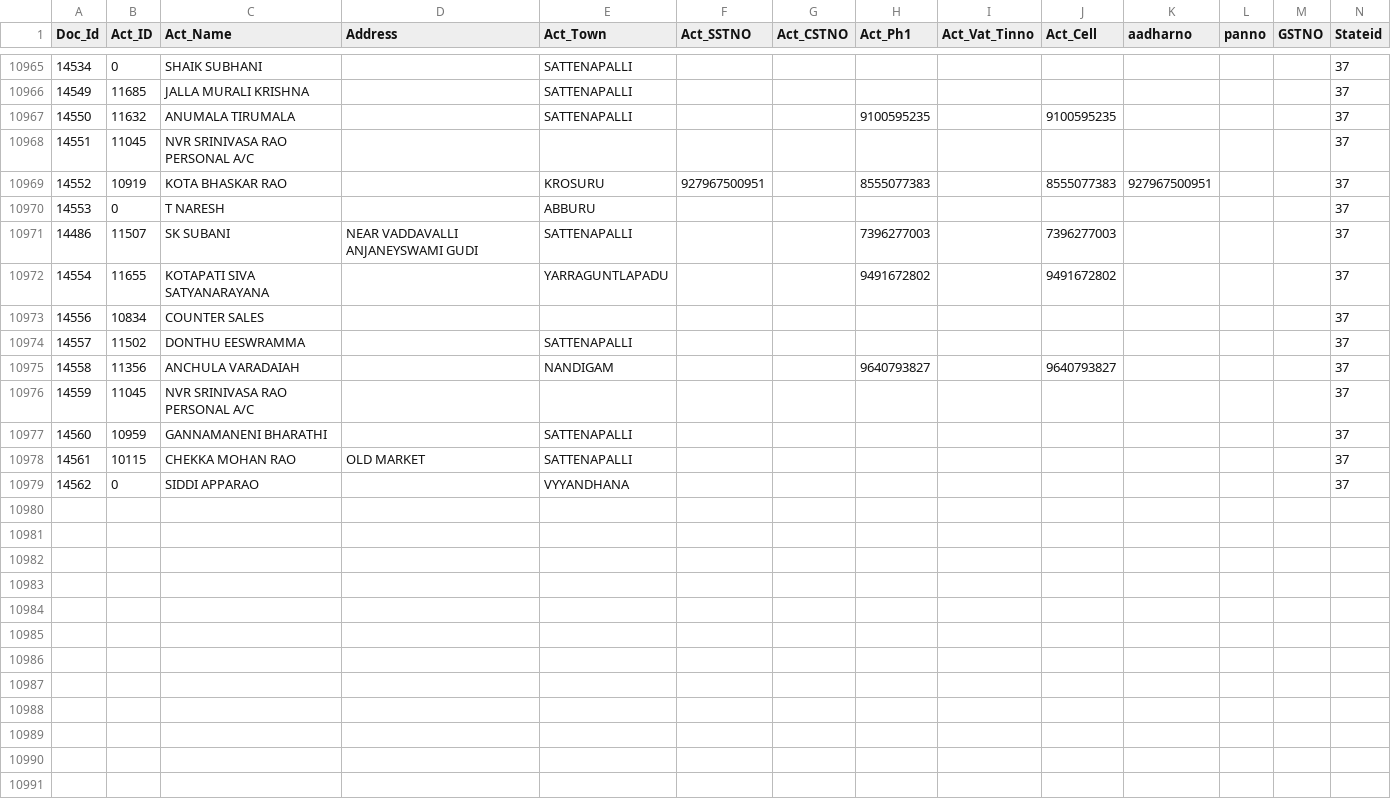
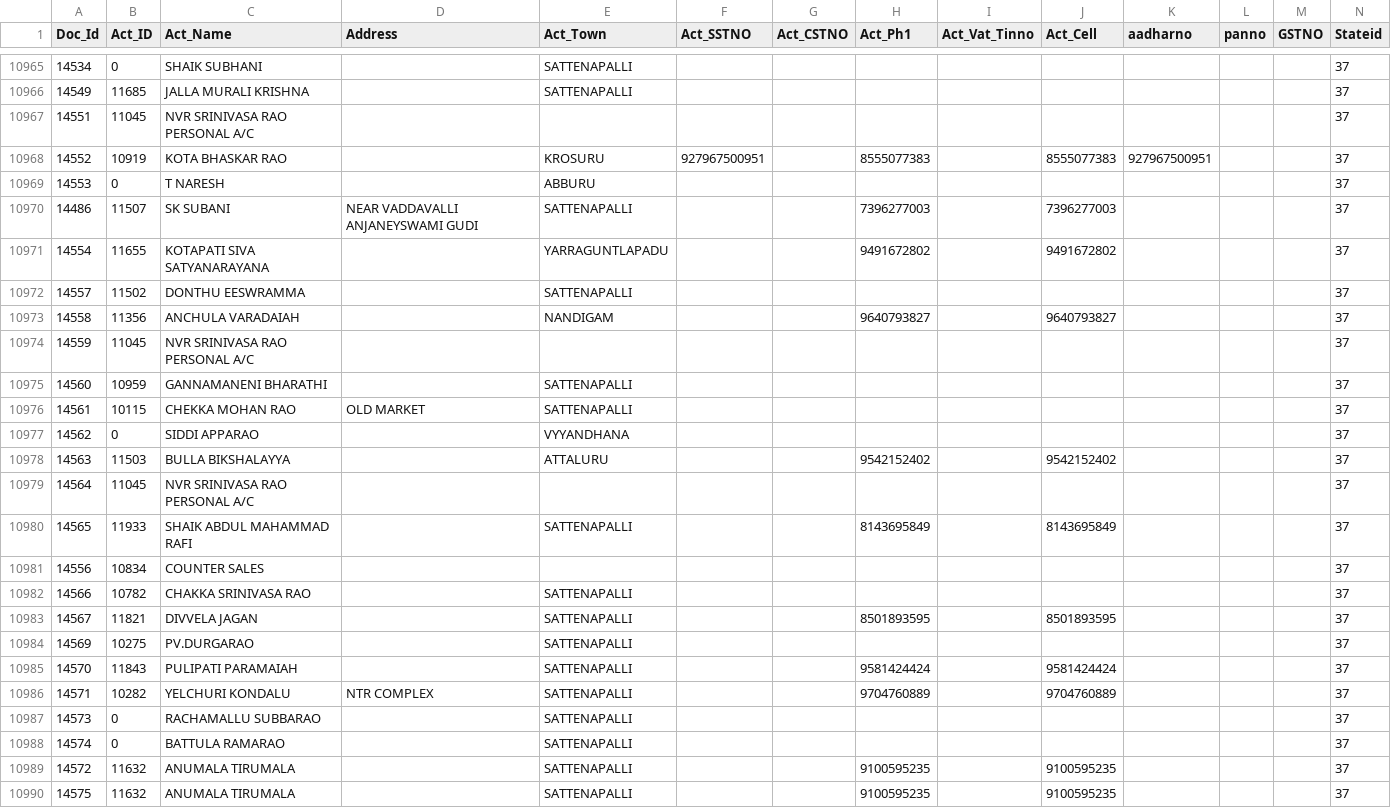
Before and after one commit to krishnasai-narayana/3goils, a CSV file: data/NAME_TRAN.csv, drawn as a sheet; only a part is shown, gaps mark what is left out; removed rows and columns are numbered as before the commit, all else as after; rows hold the shown columns only; the diff names each change by its address in the sheet, - before the commit and + after, or states it on an @@ line.

Commit message:
Data update: 22-11-2026

```diff
--- a/data/NAME_TRAN.csv
+++ b/data/NAME_TRAN.csv
-row 10967: 14550 | 11632 | ANUMALA TIRUMALA |  | SATTENAPALLI |  |  | 9100595235 |  | 9100595235 |  |  |  | 37
+row 10978: 14563 | 11503 | BULLA BIKSHALAYYA |  | ATTALURU |  |  | 9542152402 |  | 9542152402 |  |  |  | 37
+row 10979: 14564 | 11045 | NVR SRINIVASA RAO PERSONAL A/C |  |  |  |  |  |  |  |  |  |  | 37
+row 10980: 14565 | 11933 | SHAIK ABDUL MAHAMMAD RAFI |  | SATTENAPALLI |  |  | 8143695849 |  | 8143695849 |  |  |  | 37
@@ row 10973 moved to row 10981: 14556 @@
+row 10982: 14566 | 10782 | CHAKKA SRINIVASA RAO |  | SATTENAPALLI |  |  |  |  |  |  |  |  | 37
+row 10983: 14567 | 11821 | DIVVELA JAGAN |  | SATTENAPALLI |  |  | 8501893595 |  | 8501893595 |  |  |  | 37
+row 10984: 14569 | 10275 | PV.DURGARAO |  | SATTENAPALLI |  |  |  |  |  |  |  |  | 37
+row 10985: 14570 | 11843 | PULIPATI PARAMAIAH |  | SATTENAPALLI |  |  | 9581424424 |  | 9581424424 |  |  |  | 37
+row 10986: 14571 | 10282 | YELCHURI KONDALU | NTR COMPLEX | SATTENAPALLI |  |  | 9704760889 |  | 9704760889 |  |  |  | 37
+row 10987: 14573 | 0 | RACHAMALLU SUBBARAO |  | SATTENAPALLI |  |  |  |  |  |  |  |  | 37
+row 10988: 14574 | 0 | BATTULA RAMARAO |  | SATTENAPALLI |  |  |  |  |  |  |  |  | 37
+row 10989: 14572 | 11632 | ANUMALA TIRUMALA |  | SATTENAPALLI |  |  | 9100595235 |  | 9100595235 |  |  |  | 37
+row 10990: 14575 | 11632 | ANUMALA TIRUMALA |  | SATTENAPALLI |  |  | 9100595235 |  | 9100595235 |  |  |  | 37
```
Also changed, not shown: data/CreditCard.csv, data/Doc_MaxId.csv, 8 other files.
